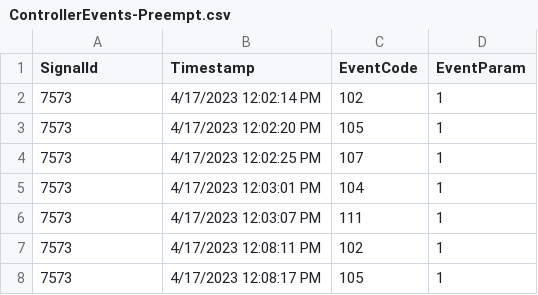
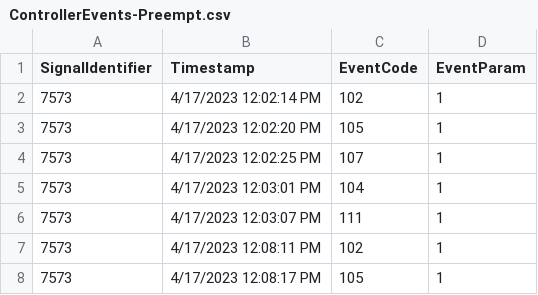
Before and after one commit to utahudot/udot-atspm, a CSV file: TempReportTests/TestFiles/ControllerEvents-Preempt.csv, drawn as a sheet; only a part is shown.

Commit message:
Fixing test cases

```diff
--- a/TempReportTests/TestFiles/ControllerEvents-Preempt.csv
+++ b/TempReportTests/TestFiles/ControllerEvents-Preempt.csv
@@ -1,2 +1,2 @@
-SignalId,Timestamp,EventCode,EventParam
+SignalIdentifier,Timestamp,EventCode,EventParam
 7573,4/17/2023 12:02:14 PM,102,1
```
Also changed, not shown: TempReportTests/TestFiles/ControllerEventLogs-7115-Phase2-CycleEvents-20230417-800-901.csv, TempReportTests/TestFiles/ControllerEventLogs-7115-Phase2-DetectorCycle-20230417-800-901.csv, 55 other files.
